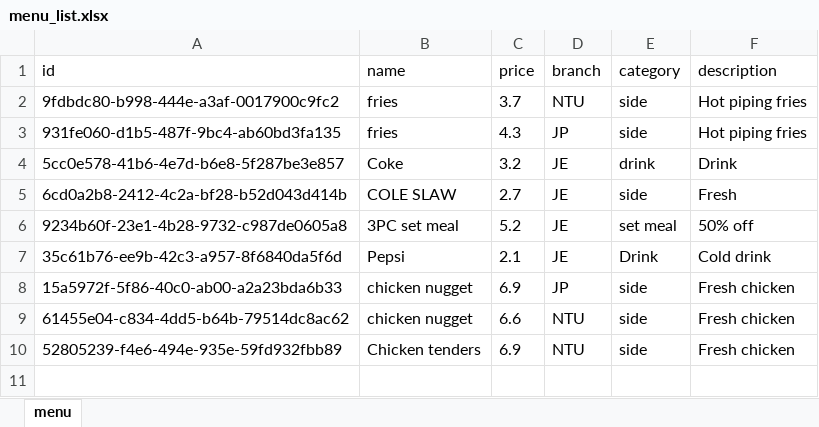
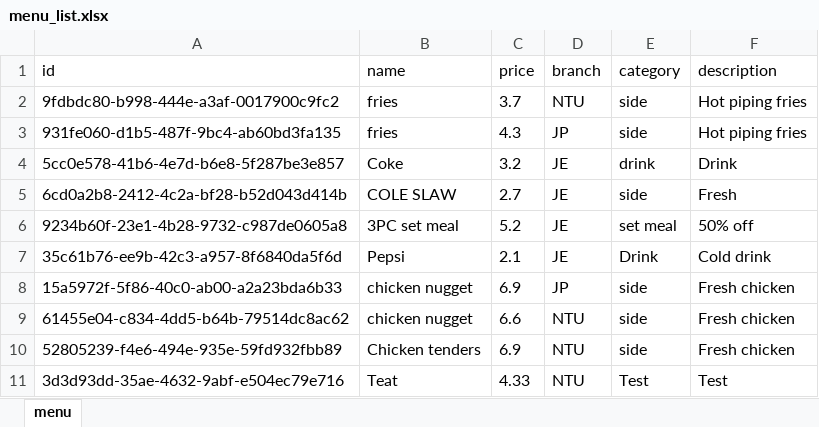
Before and after one commit to Racheltmz/SC2002_OOP_FOMS, an Excel workbook: FOMS/data/menu_list.xlsx, sheet menu, drawn as a sheet; values as stored, in another font and other column widths than the file's, no borders; the diff names each change by its address in the sheet, - before the commit and + after, or states it on an @@ line.

```diff
--- a/FOMS/data/menu_list.xlsx (sheet menu)
+++ b/FOMS/data/menu_list.xlsx (sheet menu)
+row 11: 3d3d93dd-35ae-4632-9abf-e504ec79e716 | Teat | 4.33 | NTU | Test | Test
```
Also changed, not shown: FOMS/data/branch_list.xlsx, FOMS/data/staff_list.xlsx, 28 other files.
